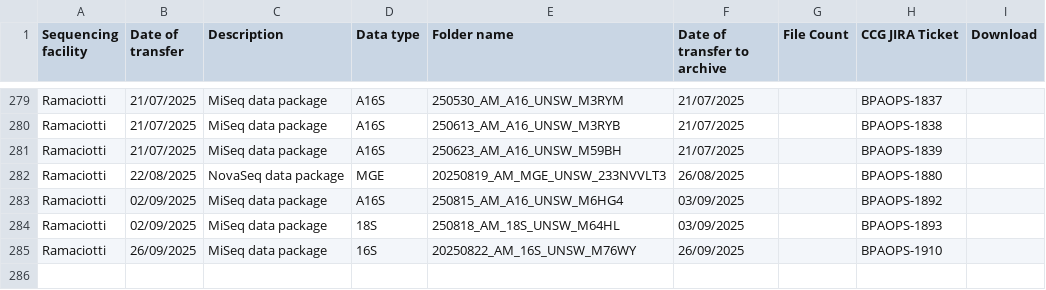
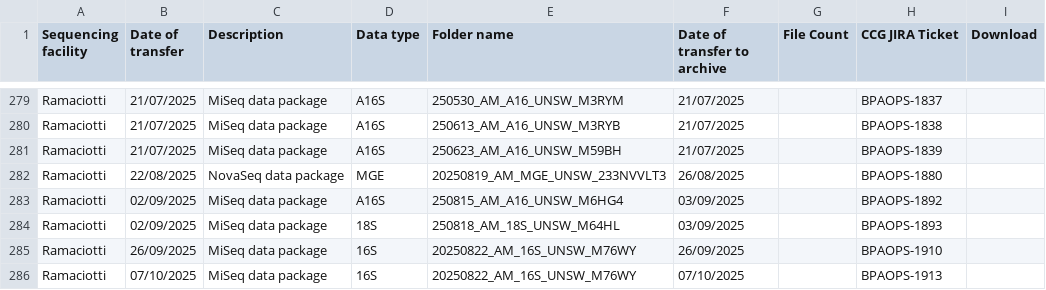
Before and after one commit to BioplatformsAustralia/bpa-ingest, a CSV file: track-metadata/google-drive/BPA Projects Data Transfer Summary - Australian Microbiome.csv, drawn as a sheet; only a part is shown, gaps mark what is left out.

Commit message:
BPAOPS-1913 - Reingest M76WY for AM

```diff
--- a/track-metadata/google-drive/BPA Projects Data Transfer Summary - Australian Microbiome.csv
+++ b/track-metadata/google-drive/BPA Projects Data Transfer Summary - Australian Microbiome.csv
@@ -285 +285,2 @@ Ramaciotti,02/09/2025,MiSeq data package,18S,250818_AM_18S_UNSW_M64HL,03/09/2025
 Ramaciotti,26/09/2025,MiSeq data package,16S,20250822_AM_16S_UNSW_M76WY,26/09/2025,,BPAOPS-1910,
+Ramaciotti,07/10/2025,MiSeq data package,16S,20250822_AM_16S_UNSW_M76WY,07/10/2025,,BPAOPS-1913,
```
